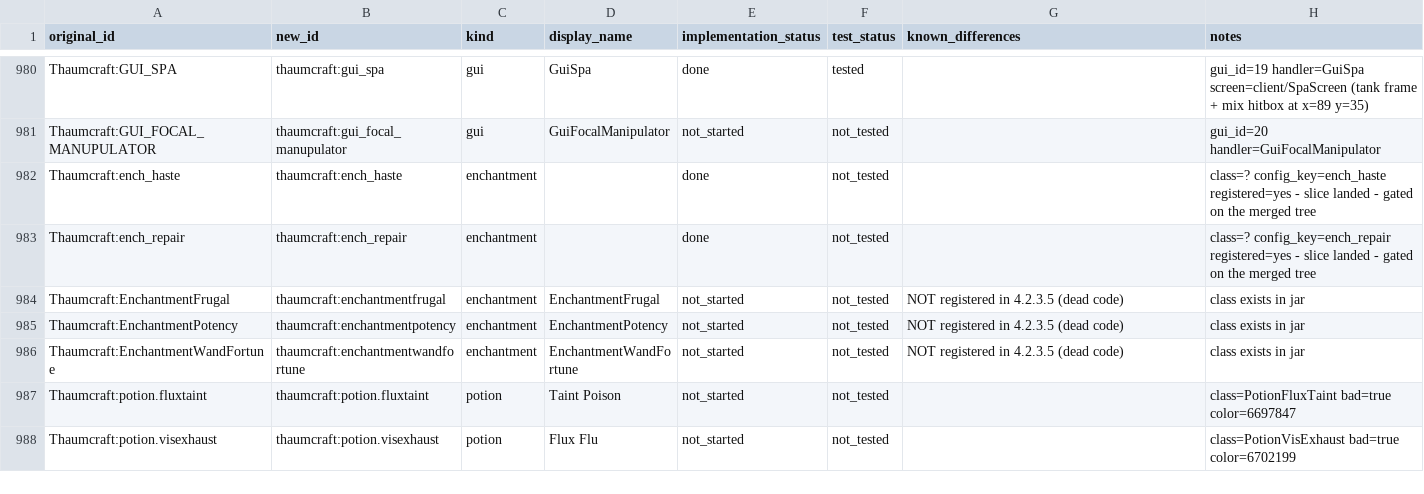
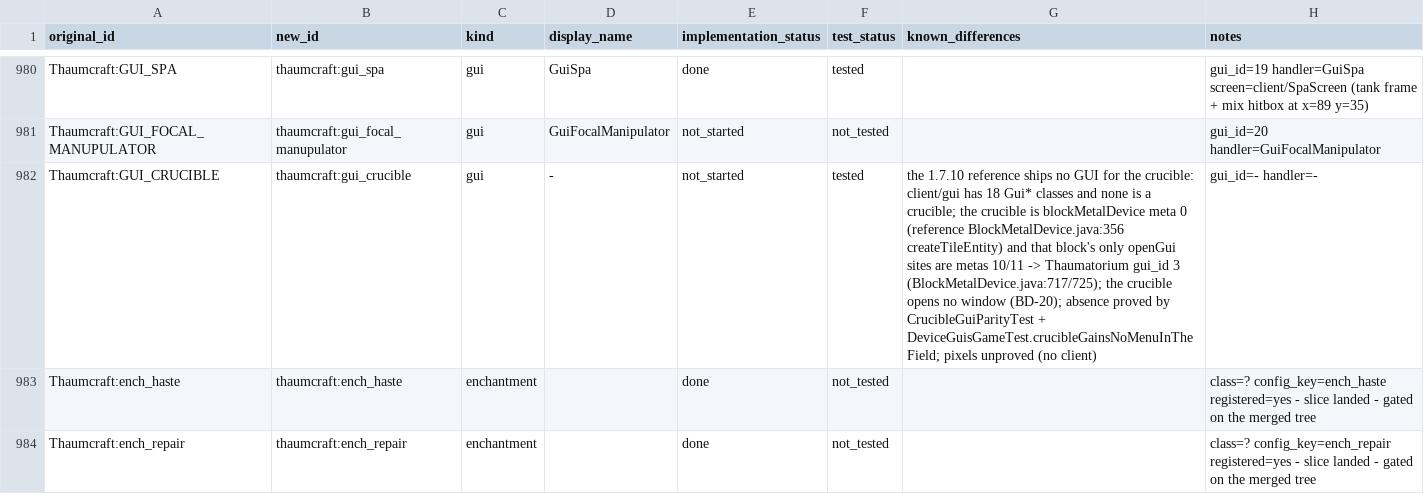
Before and after one commit to JonnyUtah12/thaumcraft-classic-modern, a CSV file: docs/content-mapping.csv, drawn as a sheet; only a part is shown, gaps mark what is left out; the shorter side is filled out with more unchanged rows; the diff names each change by its address in the sheet, - before the commit and + after, or states it on an @@ line.

Commit message:
fix(gametest): reconcile the decon aspect wire encoding; restore the crucible GUI row
The state merge (TC-M7-04-m4) put two mutually exclusive contracts for
DeconstructionTableMenu's aspect data slot in one tree, and the merged tree
shipped the older one:

  * TC-M7-04-m4 (CatalogFurnitureGameTest.deconstructiontableaspectreaches...
    + MenuTypeScreenCoverageTest): the wire value is the aspect-registry id + 1
    and 0 = no aspect.
  * TC-M7-04-m2d (AspectTagGameTest): the wire value is the primal list index
    and -1 = no aspect.

The registry-id + 1 contract wins, on the merits and on age: a 1.21.1 client
builds its ContainerData with every slot at 0 BEFORE the server's first sync
lands, so an encoding that puts a real aspect at 0 opens the deconstruction
table with a phantom aspect tag drawn in the box, and 0 = none is also the
encoding FEATURE_MATRIX/BD-17 documents. encodeAspectIndex/decodeAspectIndex now
encode registry id + 1 restricted to the primal roll domain (a composite's id
would decode to a primal on the client) and decode 0, out-of-range ids and
composites to the empty box. m2d's four null-arm assertions move to the same
contract in this commit, with the reason at the site.

The same merge dropped one row from docs/content-mapping.csv: the devices head's
Thaumcraft:GUI_CRUCIBLE row (the crucible-opens-no-window proof, BD-20), which
CrucibleGuiParityTest requires and ContentMappingIdContractTest's frozen count
(1049) pins. Restored byte-for-byte from 1f32780 at its original anchor;
docs/feature-matrix.csv regenerated from the generator.

```diff
--- a/docs/content-mapping.csv
+++ b/docs/content-mapping.csv
+row 982: Thaumcraft:GUI_CRUCIBLE | thaumcraft:gui_crucible | gui | - | not_started | tested | the 1.7.10 reference ships no GUI for the crucible: client/gui has 18 Gui* classes and none is a crucible; the crucible is blockMetalDevice meta 0 (reference BlockMetalDevice.java:356 createTileEntity) and that block's only openGui sites are metas 10/11 -> Thaumatorium gui_id 3 (BlockMetalDevice.java:717/725); the crucible opens no window (BD-20); absence proved by CrucibleGuiParityTest + DeviceGuisGameTest.crucibleGainsNoMenuInTheField; pixels unproved (no client) | gui_id=- handler=-
```
Also changed, not shown: docs/feature-matrix.csv, 2 other files.
